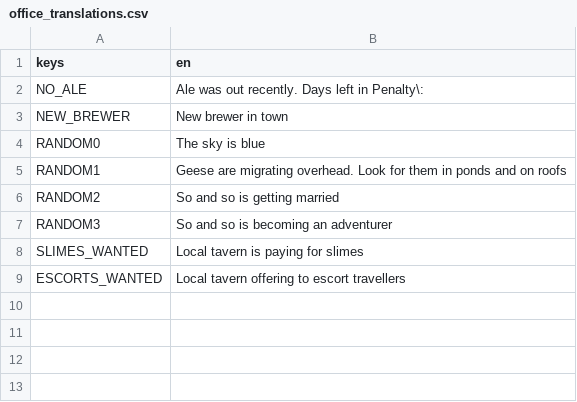
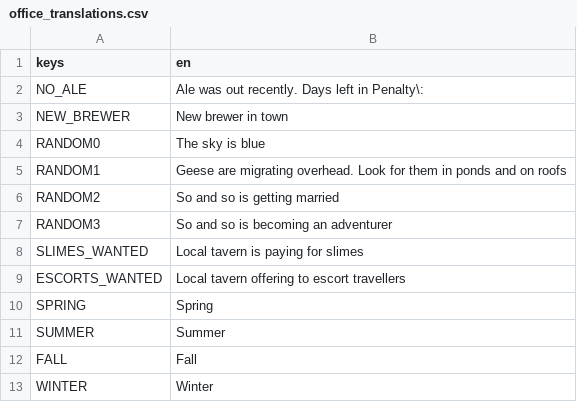
Before and after one commit to RoxT/InnKeeperUnlimited, a CSV file: project/resources/office_translations.csv, drawn as a sheet.

```diff
--- a/project/resources/office_translations.csv
+++ b/project/resources/office_translations.csv
@@ -9 +9,5 @@ SLIMES_WANTED,Local tavern is paying for slimes
 ESCORTS_WANTED,Local tavern offering to escort travellers
+SPRING,Spring
+SUMMER,Summer
+FALL,Fall
+WINTER,Winter
```
Also changed, not shown: 23 other files.
